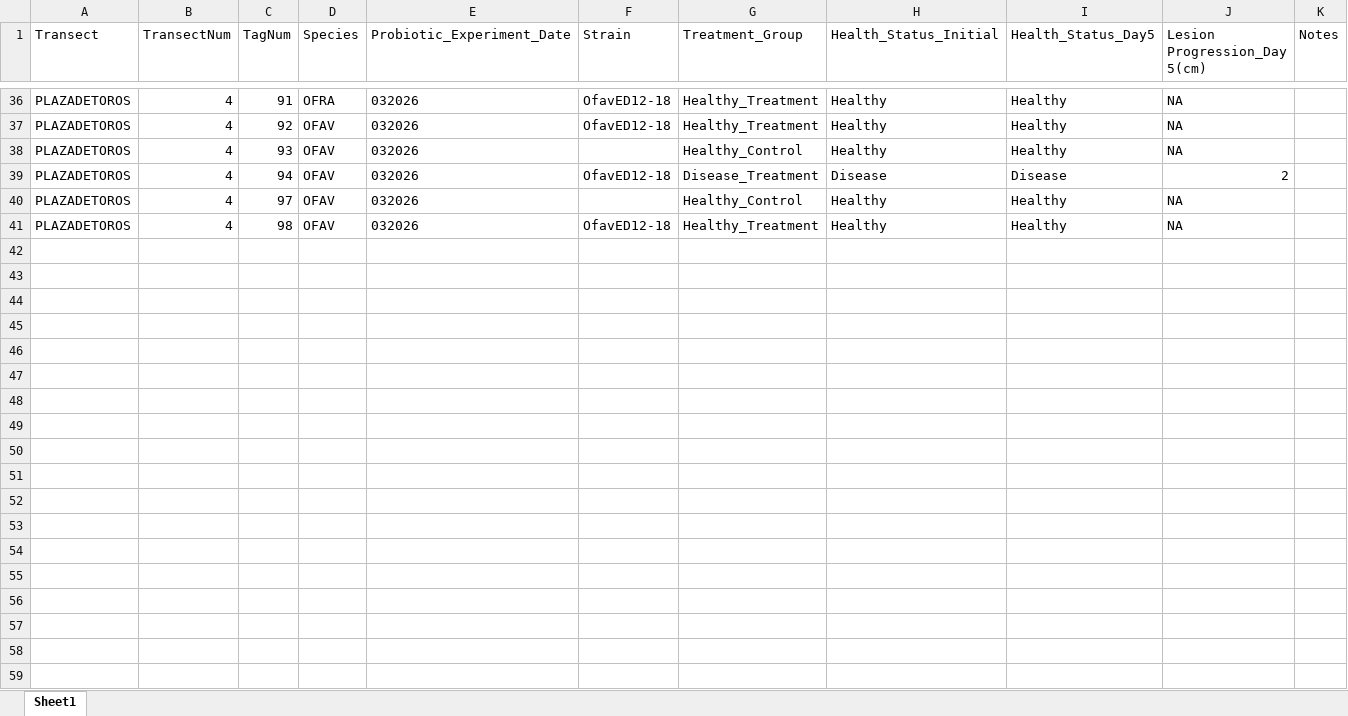
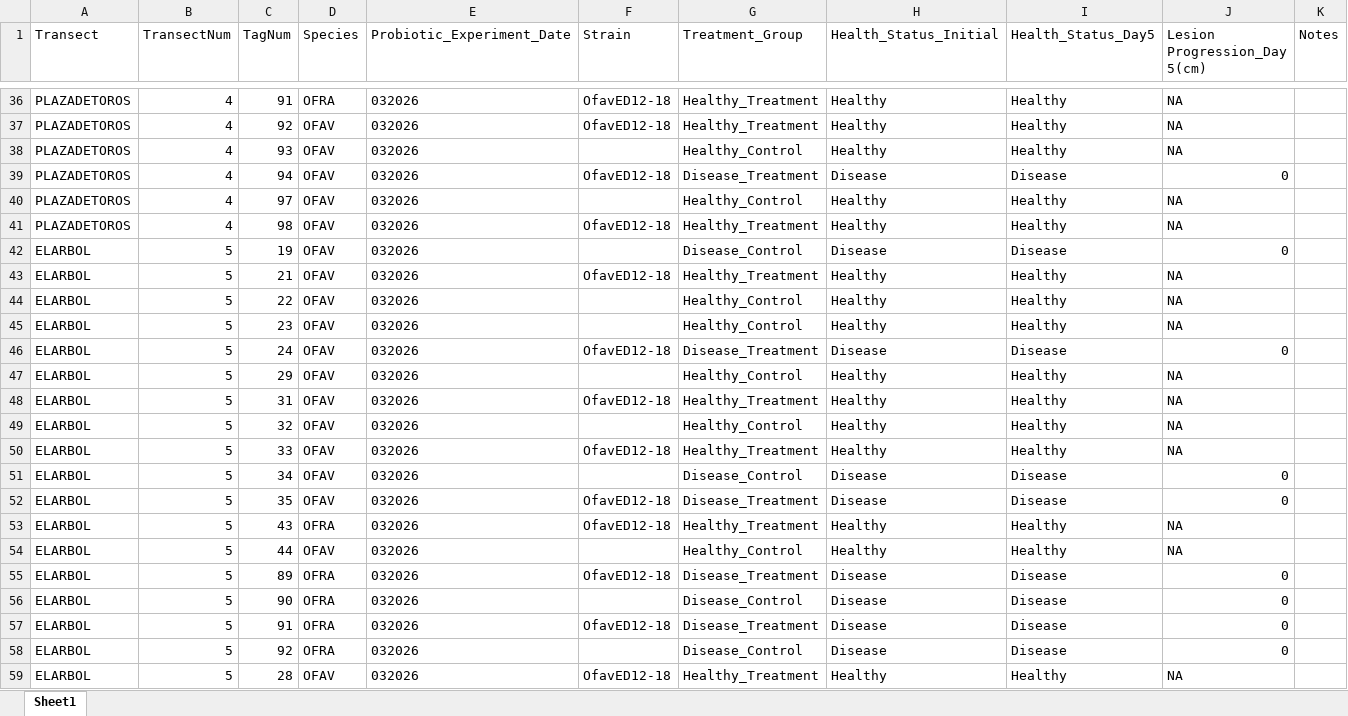
Before and after one commit to GWLab-UML/SAN_CORDAP, an Excel workbook: Sample_Data/Probiotic_Field_Trials.xlsx, sheet Sheet1, drawn as a sheet; only a part is shown, gaps mark what is left out; values as stored, in another font and other column widths than the file's, no borders; the diff names each change by its address in the sheet, - before the commit and + after, or states it on an @@ line.

Commit message:
added colony and probio data

```diff
--- a/Sample_Data/Probiotic_Field_Trials.xlsx (sheet Sheet1)
+++ b/Sample_Data/Probiotic_Field_Trials.xlsx (sheet Sheet1)
-J39 (Lesion Progression_Day 5(cm)): 2
+J39 (Lesion Progression_Day 5(cm)): 0
+row 42: ELARBOL | 5 | 19 | OFAV | 032026 |  | Disease_Control | Disease | Disease | 0
+row 43: ELARBOL | 5 | 21 | OFAV | 032026 | OfavED12-18 | Healthy_Treatment | Healthy | Healthy | NA
+row 44: ELARBOL | 5 | 22 | OFAV | 032026 |  | Healthy_Control | Healthy | Healthy | NA
+row 45: ELARBOL | 5 | 23 | OFAV | 032026 |  | Healthy_Control | Healthy | Healthy | NA
+row 46: ELARBOL | 5 | 24 | OFAV | 032026 | OfavED12-18 | Disease_Treatment | Disease | Disease | 0
+row 47: ELARBOL | 5 | 29 | OFAV | 032026 |  | Healthy_Control | Healthy | Healthy | NA
+row 48: ELARBOL | 5 | 31 | OFAV | 032026 | OfavED12-18 | Healthy_Treatment | Healthy | Healthy | NA
+row 49: ELARBOL | 5 | 32 | OFAV | 032026 |  | Healthy_Control | Healthy | Healthy | NA
+row 50: ELARBOL | 5 | 33 | OFAV | 032026 | OfavED12-18 | Healthy_Treatment | Healthy | Healthy | NA
+row 51: ELARBOL | 5 | 34 | OFAV | 032026 |  | Disease_Control | Disease | Disease | 0
+row 52: ELARBOL | 5 | 35 | OFAV | 032026 | OfavED12-18 | Disease_Treatment | Disease | Disease | 0
+row 53: ELARBOL | 5 | 43 | OFRA | 032026 | OfavED12-18 | Healthy_Treatment | Healthy | Healthy | NA
+row 54: ELARBOL | 5 | 44 | OFAV | 032026 |  | Healthy_Control | Healthy | Healthy | NA
+row 55: ELARBOL | 5 | 89 | OFRA | 032026 | OfavED12-18 | Disease_Treatment | Disease | Disease | 0
+row 56: ELARBOL | 5 | 90 | OFRA | 032026 |  | Disease_Control | Disease | Disease | 0
+row 57: ELARBOL | 5 | 91 | OFRA | 032026 | OfavED12-18 | Disease_Treatment | Disease | Disease | 0
+row 58: ELARBOL | 5 | 92 | OFRA | 032026 |  | Disease_Control | Disease | Disease | 0
+row 59: ELARBOL | 5 | 28 | OFAV | 032026 | OfavED12-18 | Healthy_Treatment | Healthy | Healthy | NA
```
Also changed, not shown: 2 other files.
